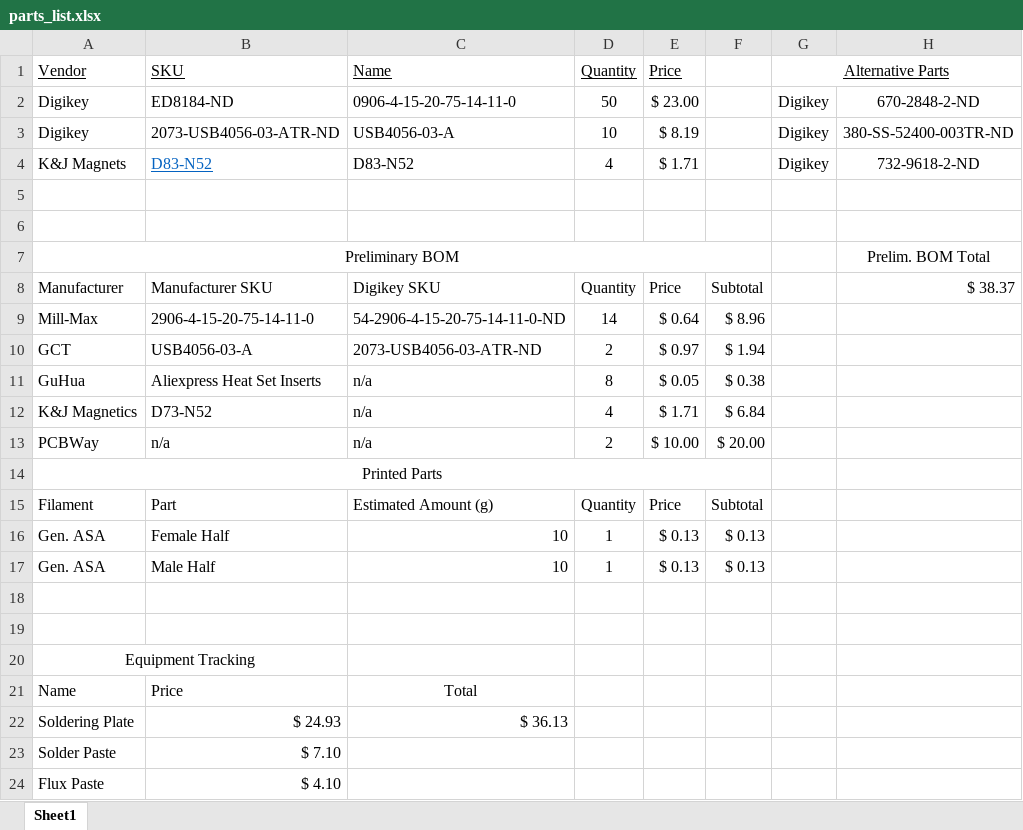
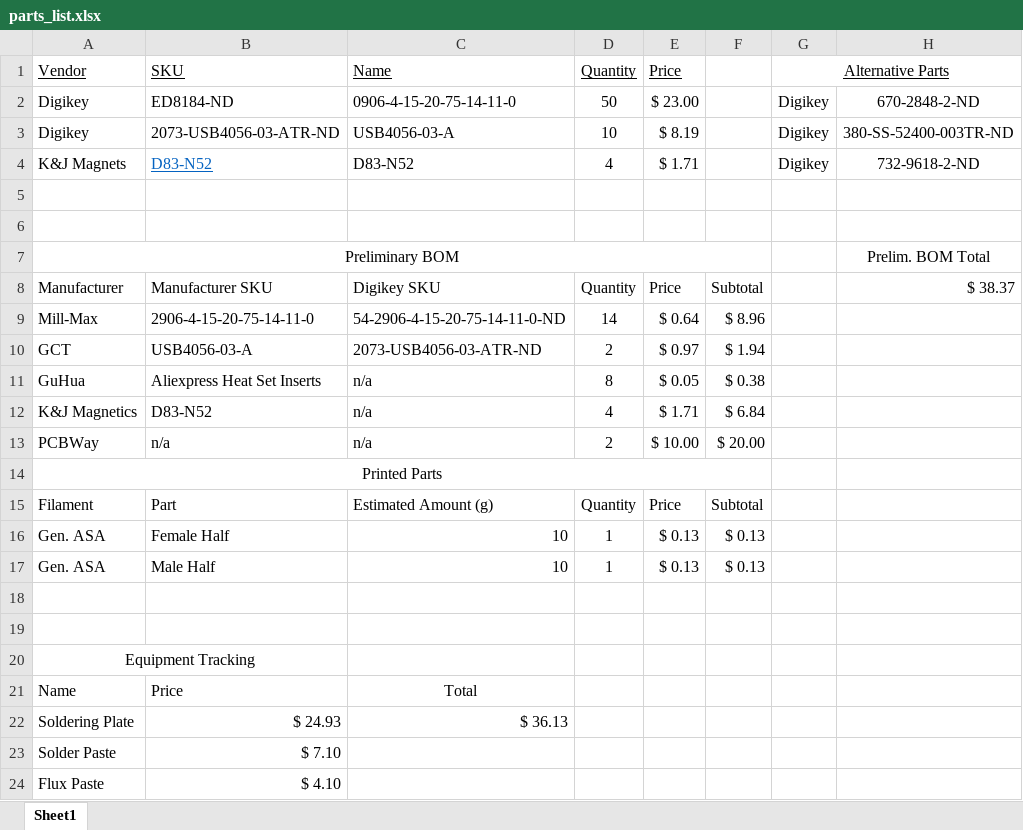
Before and after one commit to Gyrohammer/commapogo, an Excel workbook: parts_list.xlsx, sheet Sheet1, drawn as a sheet; only a part is shown; values as stored, in another font and other column widths than the file's, no borders; the diff names each change by its address in the sheet, - before the commit and + after, or states it on an @@ line.

Commit message:
corrected magnet type in parts list

```diff
--- a/parts_list.xlsx (sheet Sheet1)
+++ b/parts_list.xlsx (sheet Sheet1)
-B12 (SKU): D73-N52
+B12 (SKU): D83-N52
```
